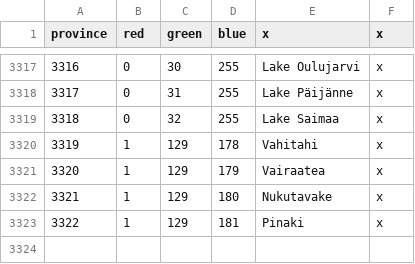
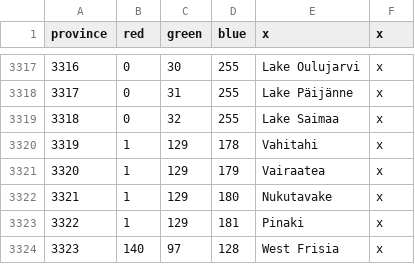
Before and after one commit to Cynic2201/Roma-Invicta-Vic-2, a CSV file: HPMRI/map/definition.csv, drawn as a sheet; only a part is shown, gaps mark what is left out.

```diff
--- a/HPMRI/map/definition.csv
+++ b/HPMRI/map/definition.csv
@@ -3323 +3323,2 @@ province;red;green;blue;x;x
 3322;1;129;181;Pinaki;x
+3323;140;97;128;West Frisia;x
```
Also changed, not shown: HPMRI/localisation/00_ARI_countries.csv, 27 other files.
